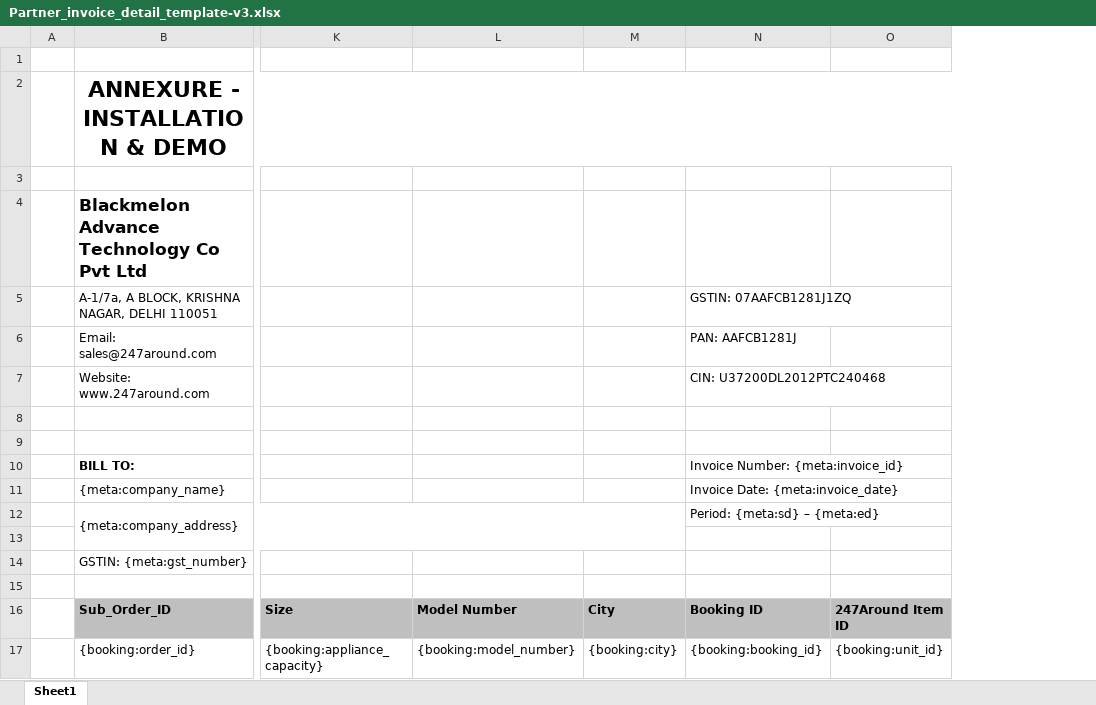
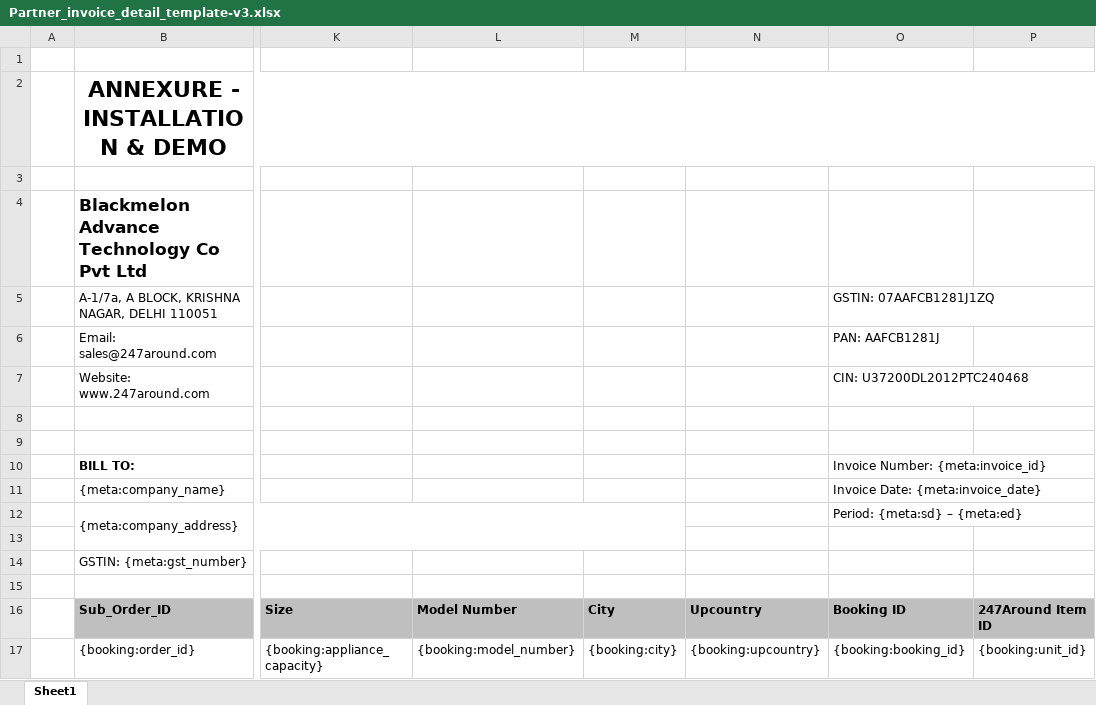
Before and after one commit to 247around-DeepakSharma/Deepak, an Excel workbook: application/controllers/excel-templates/Partner_invoice_detail_template-v3.xlsx, sheet Sheet1, drawn as a sheet; only a part is shown, gaps mark what is left out; values as stored, in another font and other column widths than the file's, no borders; charts and pictures not drawn; the diff names each change by its address in the sheet, - before the commit and + after, or states it on an @@ line.

Commit message:
Invoices Changes #CRM-1552  #CRM-1554 #CRM-1550 #CRM-1414
1.In Annexure add upcountry yes/No column. It makes easy for them for
analysis #CRM-1552
2.Update Invoice with invoice break up details #CRM-1554
3. Update Partner Invoice ID, Booking ID, paid charge in the courier
comapay invoice details Table #CRM-1550
3. Call Centre / Warehouse Charges for Partners in Monthly Invoice

```diff
--- a/application/controllers/excel-templates/Partner_invoice_detail_template-v3.xlsx (sheet Sheet1)
+++ b/application/controllers/excel-templates/Partner_invoice_detail_template-v3.xlsx (sheet Sheet1)
+column N, rows 16-17: Upcountry | {booking:upcountry}
```
Also changed, not shown: 6 other files.
